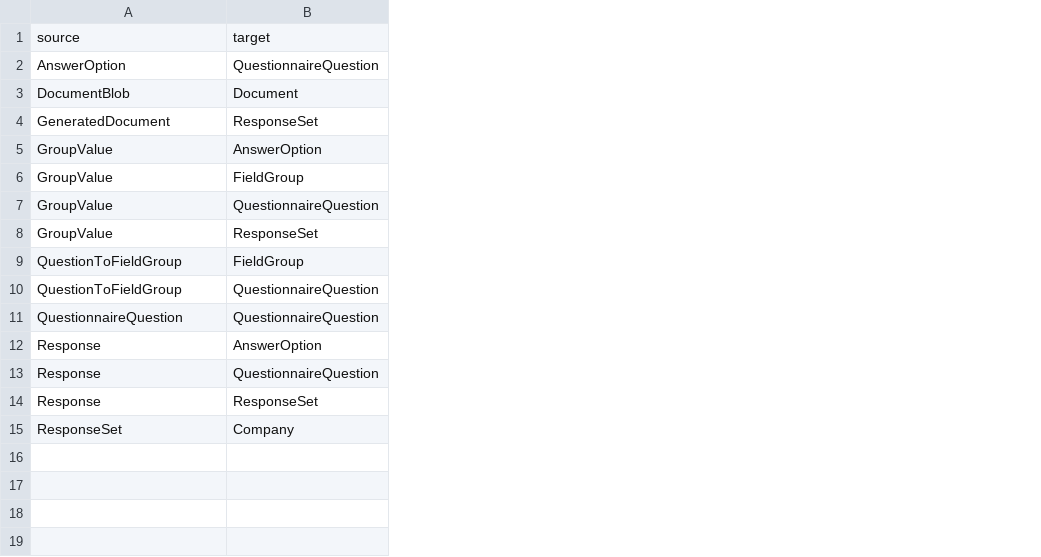
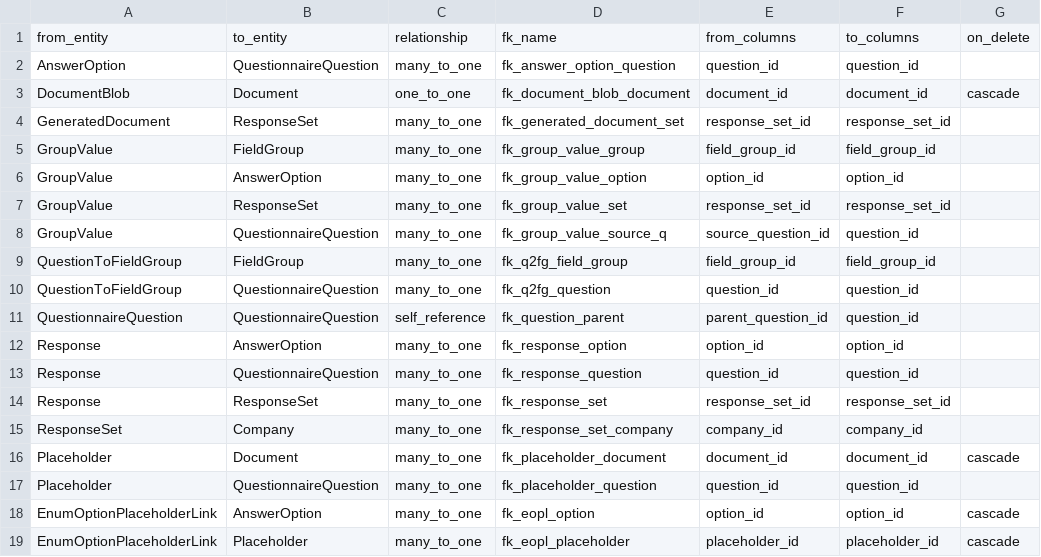
Before and after one commit to tom-b13/schofield, a CSV file: docs/erd_relationships.csv, drawn as a sheet; removed rows and columns are numbered as before the commit, all else as after; the diff names each change by its address in the sheet, - before the commit and + after, or states it on an @@ line.

Commit message:
Update erd_relationships.csv

```diff
--- a/docs/erd_relationships.csv
+++ b/docs/erd_relationships.csv
+column C, rows 2-4: many_to_one | one_to_one | many_to_one; row 6: many_to_one; rows 8-15: many_to_one | many_to_one | many_to_one | self_reference | many_to_one | many_to_one | many_to_one | many_to_one
+column D, rows 2-4: fk_answer_option_question | fk_document_blob_document | fk_generated_document_set; row 6: fk_group_value_option; rows 8-15: fk_group_value_source_q | fk_q2fg_field_group | fk_q2fg_question | fk_question_parent | fk_response_option | fk_response_question | fk_response_set | fk_response_set_company
+column E, rows 2-4: question_id | document_id | response_set_id; row 6: option_id; rows 8-15: source_question_id | field_group_id | question_id | parent_question_id | option_id | question_id | response_set_id | company_id
+column F, rows 2-4: question_id | document_id | response_set_id; row 6: option_id; rows 8-15: question_id | field_group_id | question_id | question_id | option_id | question_id | response_set_id | company_id
+column G, row 3: cascade
-row 1: source | target
+row 1: from_entity | to_entity | relationship | fk_name | from_columns | to_columns | on_delete
@@ row 6 moved to row 5: GroupValue @@
@@ row 8 moved to row 7: GroupValue @@
+row 16: Placeholder | Document | many_to_one | fk_placeholder_document | document_id | document_id | cascade
+row 17: Placeholder | QuestionnaireQuestion | many_to_one | fk_placeholder_question | question_id | question_id
+row 18: EnumOptionPlaceholderLink | AnswerOption | many_to_one | fk_eopl_option | option_id | option_id | cascade
+row 19: EnumOptionPlaceholderLink | Placeholder | many_to_one | fk_eopl_placeholder | placeholder_id | placeholder_id | cascade
```
